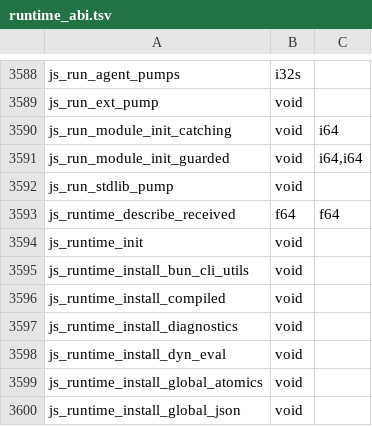
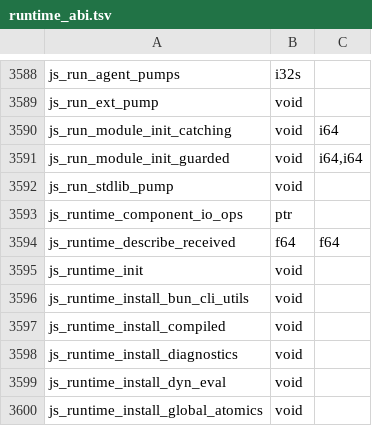
Before and after one commit to Gautown/perry, a TSV file: crates/perry-codegen/src/wasm32/runtime_abi.tsv, drawn as a sheet; only a part is shown, gaps mark what is left out; the shorter side is filled out with more unchanged rows; the diff names each change by its address in the sheet, - before the commit and + after, or states it on an @@ line.

```diff
--- a/crates/perry-codegen/src/wasm32/runtime_abi.tsv
+++ b/crates/perry-codegen/src/wasm32/runtime_abi.tsv
+row 3593: js_runtime_component_io_ops | ptr
```
Also changed, not shown: 27 other files.
